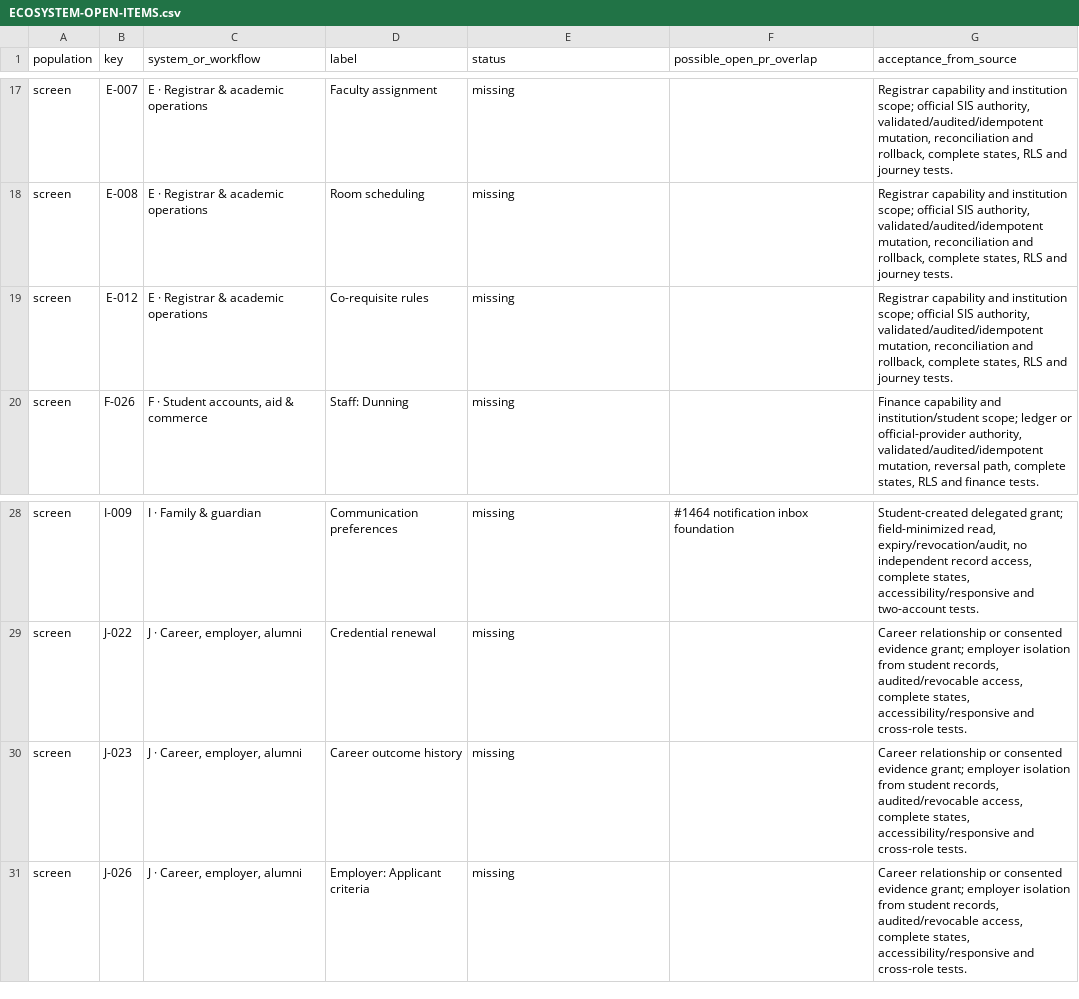
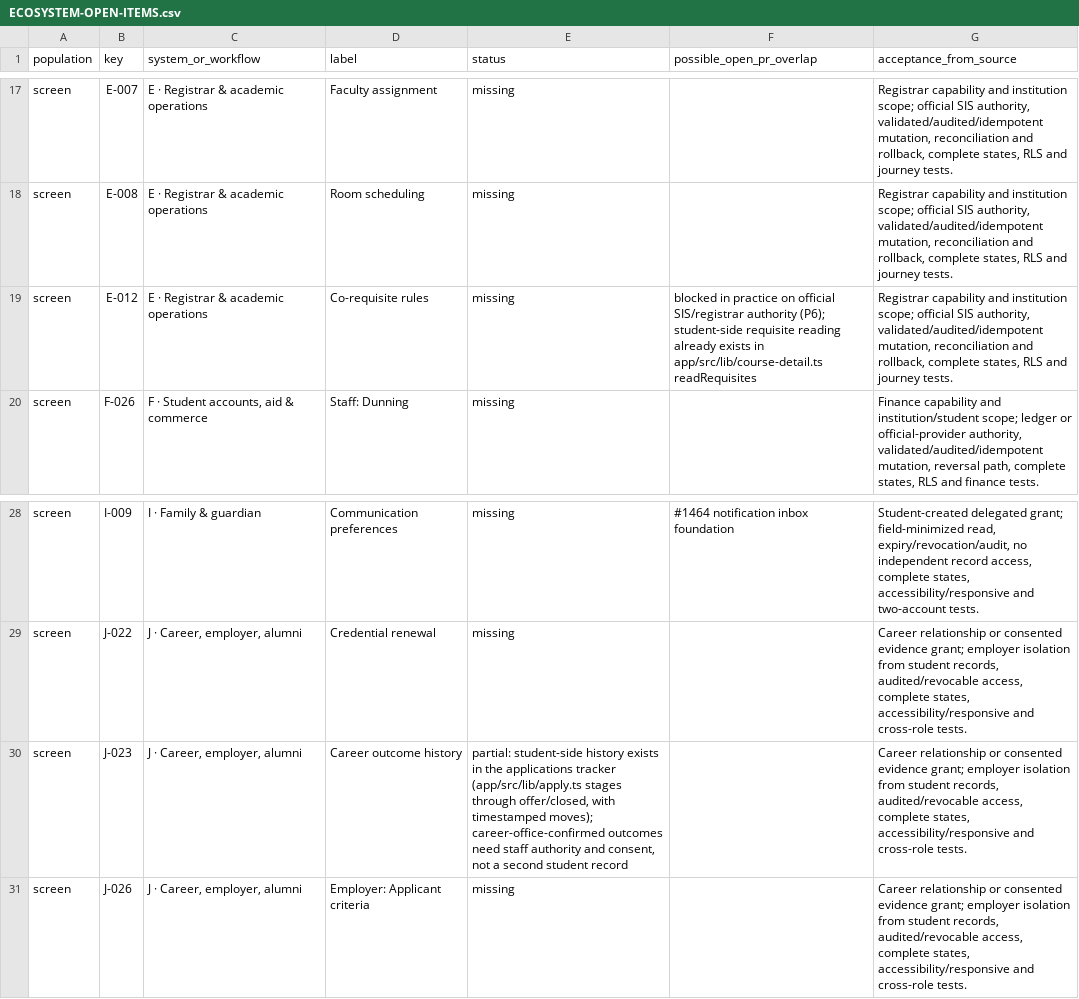
Before and after one commit to thubvyr/Semester, a CSV file: docs/design-system/ECOSYSTEM-OPEN-ITEMS.csv, drawn as a sheet; only a part is shown, gaps mark what is left out.

```diff
--- a/docs/design-system/ECOSYSTEM-OPEN-ITEMS.csv
+++ b/docs/design-system/ECOSYSTEM-OPEN-ITEMS.csv
@@ -18,3 +18,3 @@ screen,E-007,E · Registrar & academic operations,Faculty assignment,missing,,"R
 screen,E-008,E · Registrar & academic operations,Room scheduling,missing,,"Registrar capability and institution scope; official SIS authority, validated/audited/idempotent mutation, reconciliation and rollback, complete states, RLS and journey tests."
-screen,E-012,E · Registrar & academic operations,Co-requisite rules,missing,,"Registrar capability and institution scope; official SIS authority, validated/audited/idempotent mutation, reconciliation and rollback, complete states, RLS and journey tests."
+screen,E-012,E · Registrar & academic operations,Co-requisite rules,missing,blocked in practice on official SIS/registrar authority (P6); student-side requisite reading already exists in app/src/lib/course-detail.ts readRequisites,"Registrar capability and institution scope; official SIS authority, validated/audited/idempotent mutation, reconciliation and rollback, complete states, RLS and journey tests."
 screen,F-026,"F · Student accounts, aid & commerce",Staff: Dunning,missing,,"Finance capability and institution/student scope; ledger or official-provider authority, validated/audited/idempotent mutation, reversal path, complete states, RLS and finance tests."
@@ -29,3 +29,3 @@ screen,I-009,I · Family & guardian,Communication preferences,missing,#1464 noti
 screen,J-022,"J · Career, employer, alumni",Credential renewal,missing,,"Career relationship or consented evidence grant; employer isolation from student records, audited/revocable access, complete states, accessibility/responsive and cross-role tests."
-screen,J-023,"J · Career, employer, alumni",Career outcome history,missing,,"Career relationship or consented evidence grant; employer isolation from student records, audited/revocable access, complete states, accessibility/responsive and cross-role tests."
+screen,J-023,"J · Career, employer, alumni",Career outcome history,"partial: student-side history exists in the applications tracker (app/src/lib/apply.ts stages through offer/closed, with timestamped moves); career-office-confirmed outcomes need staff authority and consent, not a second student record",,"Career relationship or consented evidence grant; employer isolation from student records, audited/revocable access, complete states, accessibility/responsive and cross-role tests."
 screen,J-026,"J · Career, employer, alumni",Employer: Applicant criteria,missing,,"Career relationship or consented evidence grant; employer isolation from student records, audited/revocable access, complete states, accessibility/responsive and cross-role tests."
```
